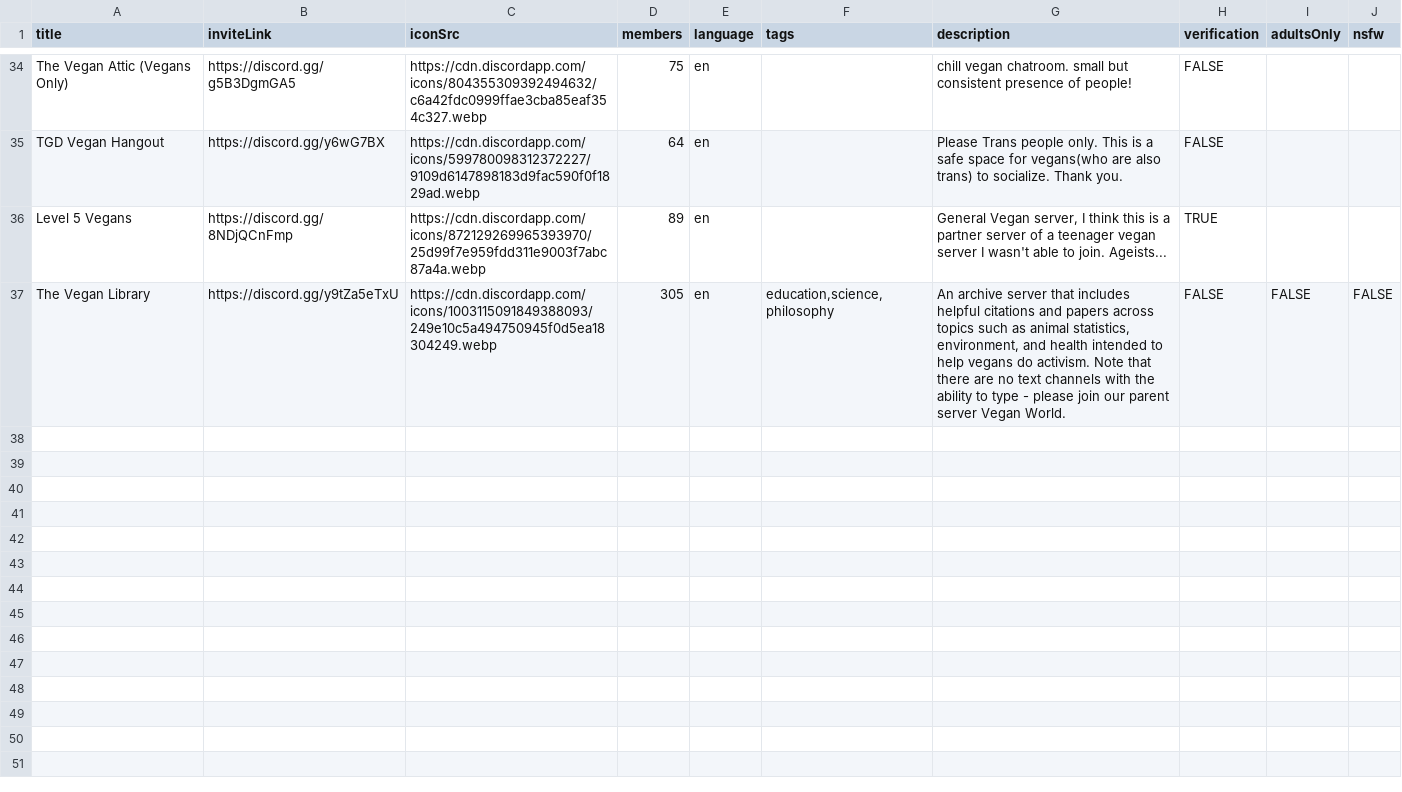
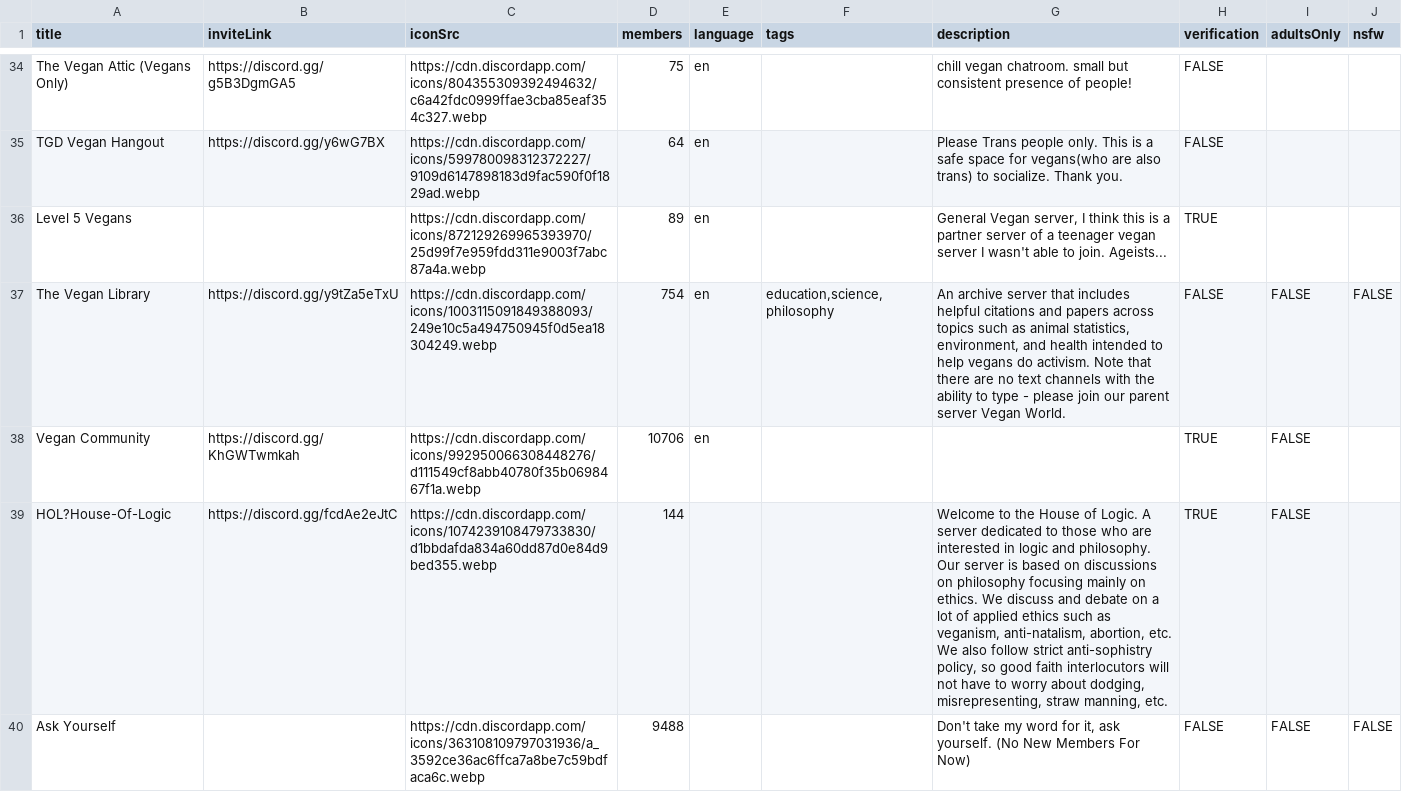
Before and after one commit to datacurse/vegdis, a CSV file: public/csv/servers.csv, drawn as a sheet; only a part is shown, gaps mark what is left out; the diff covers the shown part only.

```diff
--- a/public/csv/servers.csv
+++ b/public/csv/servers.csv
@@ -42,3 +42,8 @@ The Vegan Attic (Vegans Only),https://discord.gg/g5B3DgmGA5,https://cdn.discorda
 TGD Vegan Hangout,https://discord.gg/y6wG7BX,https://cdn.discordapp.com/icons/599780098312372227/9109d6147898183d9fac590f0f1829ad.webp,64,en,,Please Trans people only. This is a  safe space for vegans(who are also trans) to socialize. Thank you.,FALSE,,
-Level 5 Vegans,https://discord.gg/8NDjQCnFmp,https://cdn.discordapp.com/icons/872129269965393970/25d99f7e959fdd311e9003f7abc87a4a.webp,89,en,,"General Vegan server, I think this is a partner server of a teenager vegan server I wasn't able to join. Ageists...",TRUE,,
-The Vegan Library,https://discord.gg/y9tZa5eTxU,https://cdn.discordapp.com/icons/1003115091849388093/249e10c5a494750945f0d5ea18304249.webp,305,en,"education,science,philosophy","An archive server that includes helpful citations and papers across topics such as animal statistics, environment, and health intended to help vegans do activism. Note that there are no text channels with the ability to type - please join our parent server Vegan World.",FALSE,FALSE,FALSE
+Level 5 Vegans,,https://cdn.discordapp.com/icons/872129269965393970/25d99f7e959fdd311e9003f7abc87a4a.webp,89,en,,"General Vegan server, I think this is a partner server of a teenager vegan server I wasn't able to join. Ageists...",TRUE,,
+The Vegan Library,https://discord.gg/y9tZa5eTxU,https://cdn.discordapp.com/icons/1003115091849388093/249e10c5a494750945f0d5ea18304249.webp,754,en,"education,science,philosophy","An archive server that includes helpful citations and papers across topics such as animal statistics, environment, and health intended to help vegans do activism. Note that there are no text channels with the ability to type - please join our parent server Vegan World.",FALSE,FALSE,FALSE
+Vegan Community,https://discord.gg/KhGWTwmkah,https://cdn.discordapp.com/icons/992950066308448276/d111549cf8abb40780f35b0698467f1a.webp,10706,en,,,TRUE,FALSE,
+HOL?House-Of-Logic,https://discord.gg/fcdAe2eJtC,https://cdn.discordapp.com/icons/1074239108479733830/d1bbdafda834a60dd87d0e84d9bed355.webp,144,,,"Welcome to the House of Logic. A server dedicated to those who are interested in logic and philosophy.
+
+Our server is based on discussions on philosophy focusing mainly on ethics. We discuss and debate on a lot of applied ethics such as veganism, anti-natalism, abortion, etc. We also follow strict anti-sophistry policy, so good faith interlocutors will not have to worry about dodging, misrepresenting, straw manning, etc.",TRUE,FALSE,
+Ask Yourself,,https://cdn.discordapp.com/icons/363108109797031936/a_3592ce36ac6ffca7a8be7c59bdfaca6c.webp,9488,,,"Don't take my word for it, ask yourself.  (No New Members For Now)",FALSE,FALSE,FALSE
```
Also changed, not shown: 25 edited cells elsewhere in this file.
